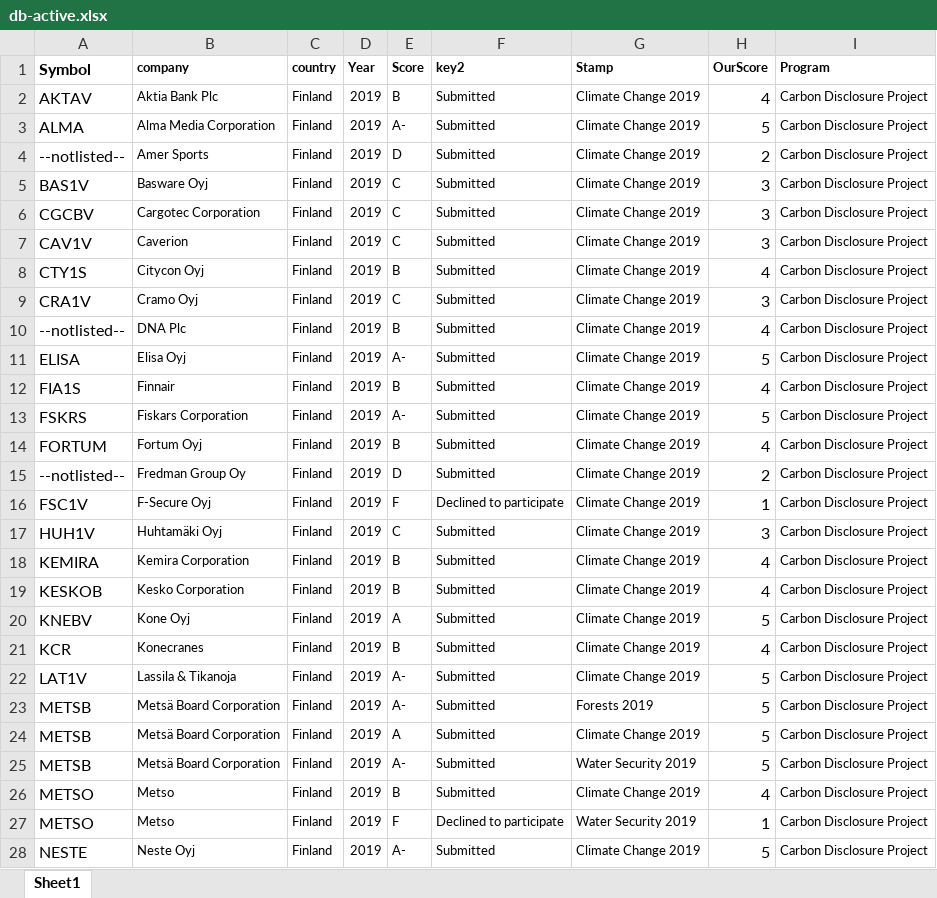
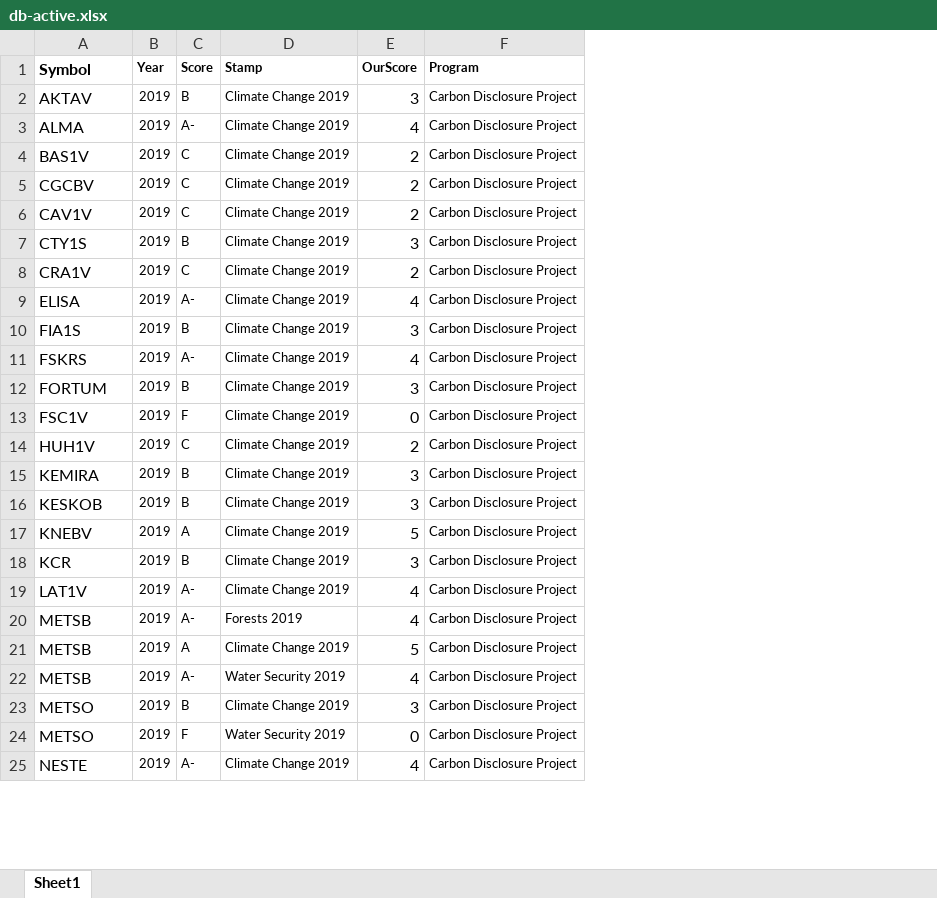
Before and after one commit to pyrytakala/pyrytakala.github.io, an Excel workbook: wysely/db-active.xlsx, sheet Sheet1, drawn as a sheet; only a part is shown; values as stored, in another font and other column widths than the file's, no borders; removed rows and columns are numbered as before the commit, all else as after; the diff covers the shown part only; the diff names each change by its address in the sheet, - before the commit and + after, or states it on an @@ line.

```diff
--- a/wysely/db-active.xlsx (sheet Sheet1)
+++ b/wysely/db-active.xlsx (sheet Sheet1)
-column B (company), rows 2-3: Aktia Bank Plc | Alma Media Corporation; rows 5-9: Basware Oyj | Cargotec Corporation | Caverion | Citycon Oyj | Cramo Oyj; rows 11-14: Elisa Oyj | Finnair | Fiskars Corporation | Fortum Oyj; rows 16-28: F-Secure Oyj | Huhtamäki Oyj | Kemira Corporation | Kesko Corporation | Kone Oyj | Konecranes | Lassila & Tikanoja | Metsä Board Corporation | Metsä Board Corporation | Metsä Board Corporation | Metso | Metso | Neste Oyj
-column C (country), rows 2-3: Finland | Finland; rows 5-9: all Finland; rows 11-14: all Finland; rows 16-28: all Finland
-column F (key2), rows 2-3: Submitted | Submitted; rows 5-9: all Submitted; rows 11-14: all Submitted; rows 16-28: Declined to participate | Submitted | Submitted | Submitted | Submitted | Submitted | Submitted | Submitted | Submitted | Submitted | Submitted | Declined to participate | Submitted
-E2 (OurScore): 4
+E2 (OurScore): 3
-E3 (OurScore): 5
+E3 (OurScore): 4
-row 4: --notlisted-- | Amer Sports | Finland | 2019 | D | Submitted | Climate Change 2019 | 2 | Carbon Disclosure Project
-E4:E6 (OurScore): 3
+E4:E6 (OurScore): 2
-E7 (OurScore): 4
+E7 (OurScore): 3
-E8 (OurScore): 3
+E8 (OurScore): 2
-row 10: --notlisted-- | DNA Plc | Finland | 2019 | B | Submitted | Climate Change 2019 | 4 | Carbon Disclosure Project
-E9 (OurScore): 5
+E9 (OurScore): 4
-E10 (OurScore): 4
+E10 (OurScore): 3
-E11 (OurScore): 5
+E11 (OurScore): 4
-E12 (OurScore): 4
+E12 (OurScore): 3
-row 15: --notlisted-- | Fredman Group Oy | Finland | 2019 | D | Submitted | Climate Change 2019 | 2 | Carbon Disclosure Project
-E13 (OurScore): 1
+E13 (OurScore): 0
-E14 (OurScore): 3
+E14 (OurScore): 2
-E15:E16 (OurScore): 4
+E15:E16 (OurScore): 3
-E18 (OurScore): 4
+E18 (OurScore): 3
-E19:E20 (OurScore): 5
+E19:E20 (OurScore): 4
-E22 (OurScore): 5
+E22 (OurScore): 4
-E23 (OurScore): 4
+E23 (OurScore): 3
-E24 (OurScore): 1
+E24 (OurScore): 0
-E25 (OurScore): 5
+E25 (OurScore): 4
```
Also changed, not shown: 23 added rows, 2 removed rows and 21 edited cells elsewhere in this sheet, wysely/db-historical.xlsx, 7 other files.
